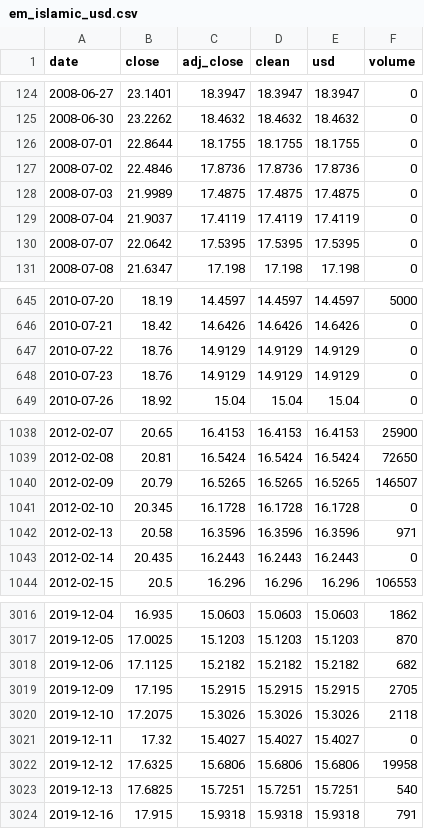
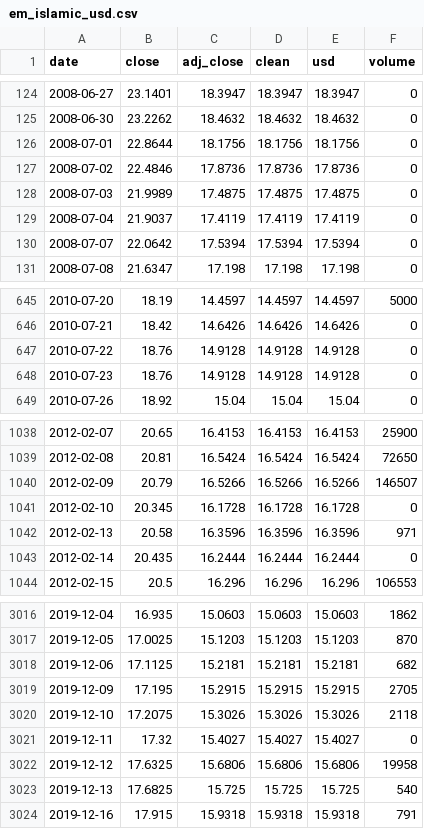
Before and after one commit to AlimAlShishani/halal-etf-prices, a CSV file: data/em_islamic_usd.csv, drawn as a sheet; only a part is shown, gaps mark what is left out; the diff covers the shown part only.

```diff
--- a/data/em_islamic_usd.csv
+++ b/data/em_islamic_usd.csv
@@ -125,3 +125,3 @@ date,close,adj_close,clean,usd,volume
 2008-06-30,23.2262,18.4632,18.4632,18.4632,0
-2008-07-01,22.8644,18.1755,18.1755,18.1755,0
+2008-07-01,22.8644,18.1756,18.1756,18.1756,0
 2008-07-02,22.4846,17.8736,17.8736,17.8736,0
@@ -129,3 +129,3 @@ date,close,adj_close,clean,usd,volume
 2008-07-04,21.9037,17.4119,17.4119,17.4119,0
-2008-07-07,22.0642,17.5395,17.5395,17.5395,0
+2008-07-07,22.0642,17.5394,17.5394,17.5394,0
 2008-07-08,21.6347,17.198,17.198,17.198,0
@@ -646,4 +646,4 @@ date,close,adj_close,clean,usd,volume
 2010-07-21,18.42,14.6426,14.6426,14.6426,0
-2010-07-22,18.76,14.9129,14.9129,14.9129,0
-2010-07-23,18.76,14.9129,14.9129,14.9129,0
+2010-07-22,18.76,14.9128,14.9128,14.9128,0
+2010-07-23,18.76,14.9128,14.9128,14.9128,0
 2010-07-26,18.92,15.04,15.04,15.04,0
@@ -1039,6 +1039,6 @@ date,close,adj_close,clean,usd,volume
 2012-02-08,20.81,16.5424,16.5424,16.5424,72650
-2012-02-09,20.79,16.5265,16.5265,16.5265,146507
+2012-02-09,20.79,16.5266,16.5266,16.5266,146507
 2012-02-10,20.345,16.1728,16.1728,16.1728,0
 2012-02-13,20.58,16.3596,16.3596,16.3596,971
-2012-02-14,20.435,16.2443,16.2443,16.2443,0
+2012-02-14,20.435,16.2444,16.2444,16.2444,0
 2012-02-15,20.5,16.296,16.296,16.296,106553
@@ -3017,3 +3017,3 @@ date,close,adj_close,clean,usd,volume
 2019-12-05,17.0025,15.1203,15.1203,15.1203,870
-2019-12-06,17.1125,15.2182,15.2182,15.2182,682
+2019-12-06,17.1125,15.2181,15.2181,15.2181,682
 2019-12-09,17.195,15.2915,15.2915,15.2915,2705
@@ -3022,3 +3022,3 @@ date,close,adj_close,clean,usd,volume
 2019-12-12,17.6325,15.6806,15.6806,15.6806,19958
-2019-12-13,17.6825,15.7251,15.7251,15.7251,540
+2019-12-13,17.6825,15.725,15.725,15.725,540
 2019-12-16,17.915,15.9318,15.9318,15.9318,791
```
Also changed, not shown: 1 added row and 129 edited cells elsewhere in this file, data/gbpusd.csv, data/usa_islamic_usd.csv, 1 other file.
